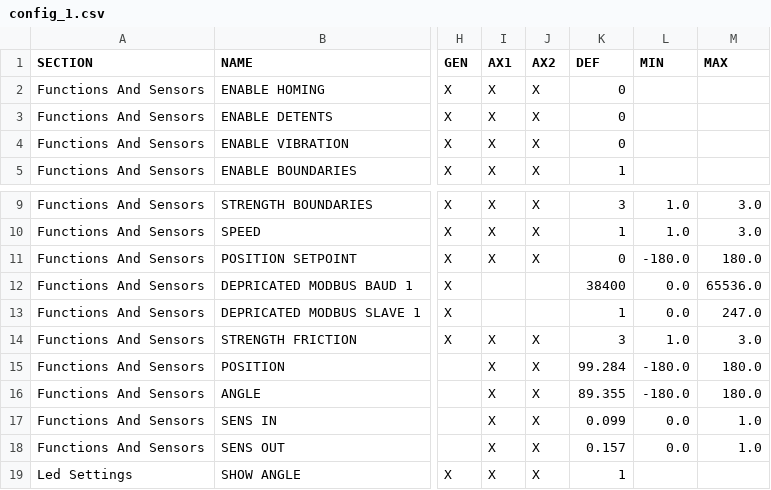
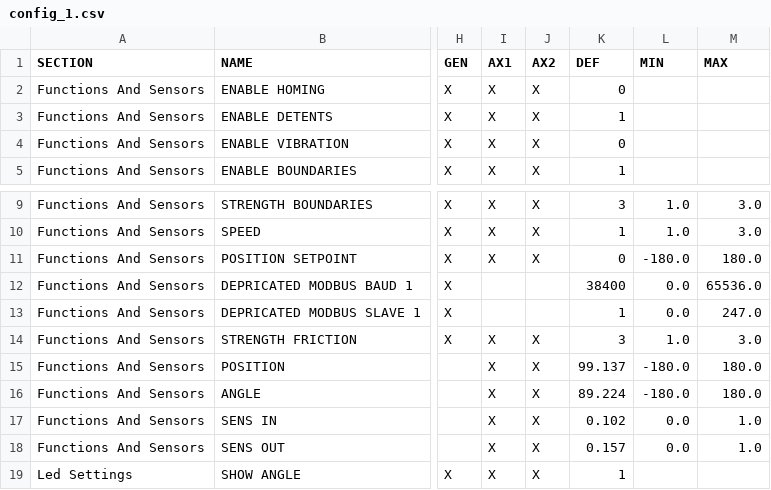
Before and after one commit to karolisw/eco-feedback, a CSV file: backend/infrastructure/controller/GUI/modbus_config/config_1.csv, drawn as a sheet; only a part is shown, gaps mark what is left out; the diff names each change by its address in the sheet, - before the commit and + after, or states it on an @@ line.

Commit message:
Base config file for modbus GUI.

```diff
--- a/backend/infrastructure/controller/GUI/modbus_config/config_1.csv
+++ b/backend/infrastructure/controller/GUI/modbus_config/config_1.csv
-K3 (DEF): 0
+K3 (DEF): 1
-K15 (DEF): 99.284
+K15 (DEF): 99.137
-K16 (DEF): 89.355
+K16 (DEF): 89.224
-K17 (DEF): 0.099
+K17 (DEF): 0.102
```
